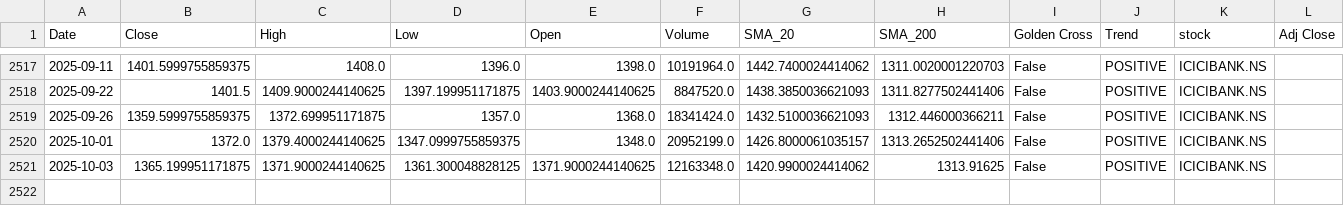
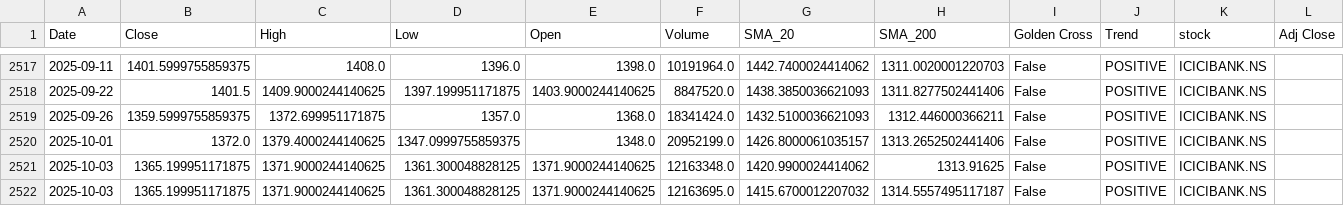
Before and after one commit to sohamdeshpande/nifty-analysis, a CSV file: data/ICICIBANK.NS.csv, drawn as a sheet; only a part is shown, gaps mark what is left out.

```diff
--- a/data/ICICIBANK.NS.csv
+++ b/data/ICICIBANK.NS.csv
@@ -2521 +2521,2 @@ Date,Close,High,Low,Open,Volume,SMA_20,SMA_200,Golden Cross,Trend,stock,Adj Clos
 2025-10-03,1365.199951171875,1371.9000244140625,1361.300048828125,1371.9000244140625,12163348.0,1420.9900024414062,1313.91625,False,POSITIVE,ICICIBANK.NS,
+2025-10-03,1365.199951171875,1371.9000244140625,1361.300048828125,1371.9000244140625,12163695.0,1415.6700012207032,1314.5557495117187,False,POSITIVE,ICICIBANK.NS,
```
Also changed, not shown: data/ASIANPAINT.NS.csv, data/BHARTIARTL.NS.csv, 47 other files.
